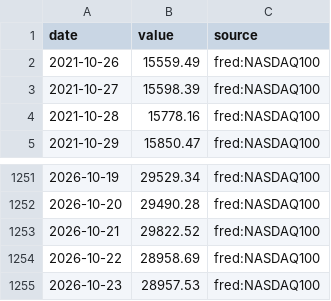
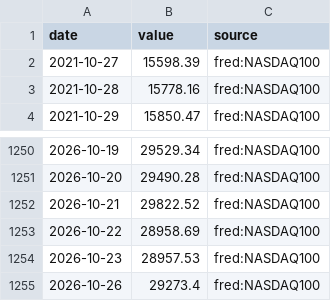
Before and after one commit to MJIH-market/macro-dashboard, a CSV file: data/NDX.csv, drawn as a sheet; only a part is shown, gaps mark what is left out.

```diff
--- a/data/NDX.csv
+++ b/data/NDX.csv
@@ -1,3 +1,2 @@
 date,value,source
-2021-10-26,15559.49,fred:NASDAQ100
 2021-10-27,15598.39,fred:NASDAQ100
@@ -1255 +1254,2 @@ date,value,source
 2026-10-23,28957.53,fred:NASDAQ100
+2026-10-26,29273.4,fred:NASDAQ100
```
Also changed, not shown: data/DXY.csv, data/GOLD.csv, 9 other files.
